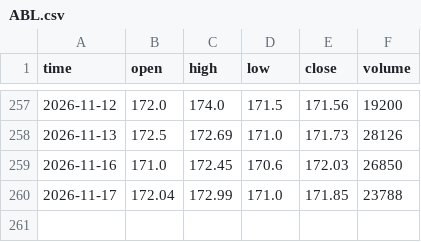
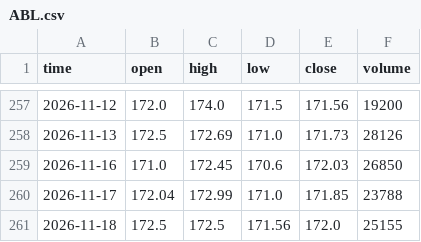
Before and after one commit to Tariqkhattak79/exhaustion-signals, a CSV file: data/ABL.csv, drawn as a sheet; only a part is shown, gaps mark what is left out.

```diff
--- a/data/ABL.csv
+++ b/data/ABL.csv
@@ -260 +260,2 @@ time,open,high,low,close,volume
 2026-11-17,172.04,172.99,171.0,171.85,23788
+2026-11-18,172.5,172.5,171.56,172.0,25155
```
Also changed, not shown: data/ABOT.csv, data/ACPL.csv, 5 other files.
